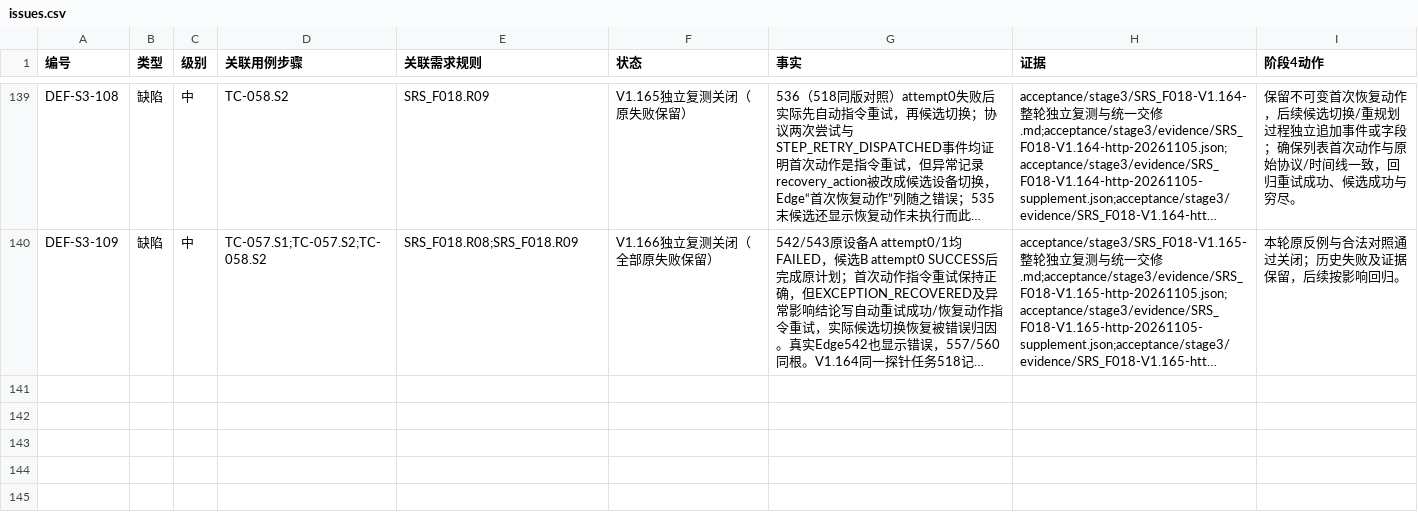
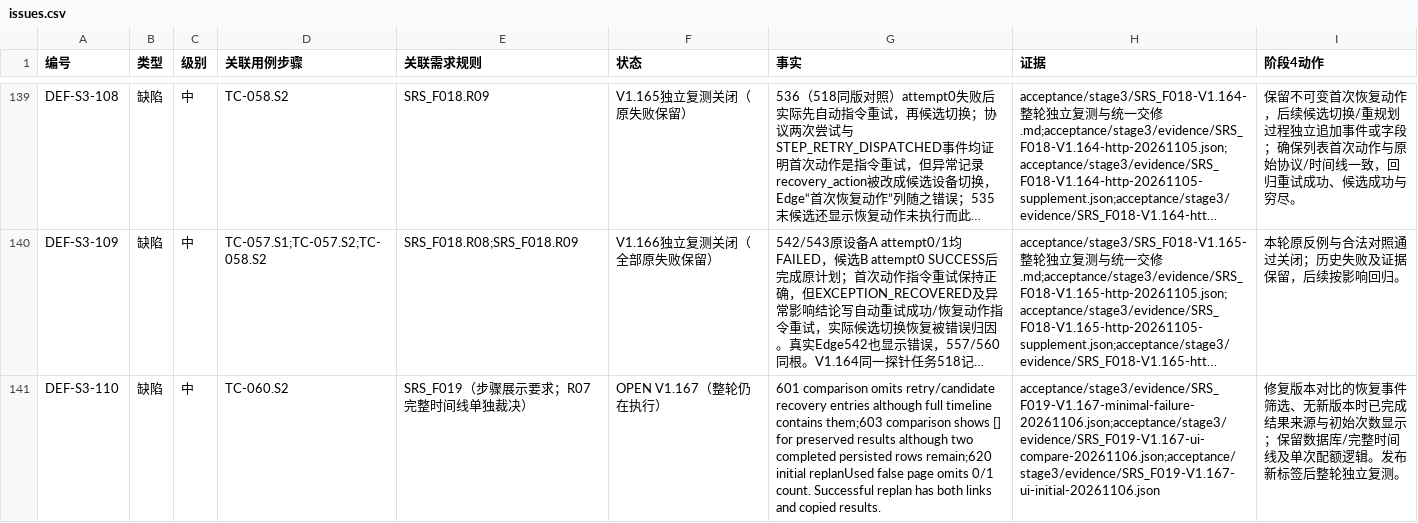
Before and after one commit to steedcy/TP-main, a CSV file: acceptance/stage3/issues.csv, drawn as a sheet; only a part is shown, gaps mark what is left out; long unchanged cells end in …; the diff names each change by its address in the sheet, - before the commit and + after, or states it on an @@ line.

Commit message:
test(F019): preserve version comparison defect evidence and continue full round

```diff
--- a/acceptance/stage3/issues.csv
+++ b/acceptance/stage3/issues.csv
+row 141: DEF-S3-110 | 缺陷 | 中 | TC-060.S2 | SRS_F019（步骤展示要求；R07完整时间线单独裁决） | OPEN V1.167（整轮仍在执行） | 601 comparison omits retry/candidate recovery entries although full timeline contains them;603 comparison shows [] for preserved results although two completed persisted rows remain;620 initial replanUsed false page omits 0/1 count. Successful replan has both links and copied results. | acceptance/stage3/evidence/SRS_F019-V1.167-minimal-failure-20261106.json;acceptance/stage3/evidence/SRS_F019-V1.167-ui-compare-20261106.json;acceptance/stage3/evidence/SRS_F019-V1.167-ui-initial-20261106.json | 修复版本对比的恢复事件筛选、无新版本时已完成结果来源与初始次数显示；保留数据库/完整时间线及单次配额逻辑。发布新标签后整轮独立复测。
```
Also changed, not shown: 6 other files.
